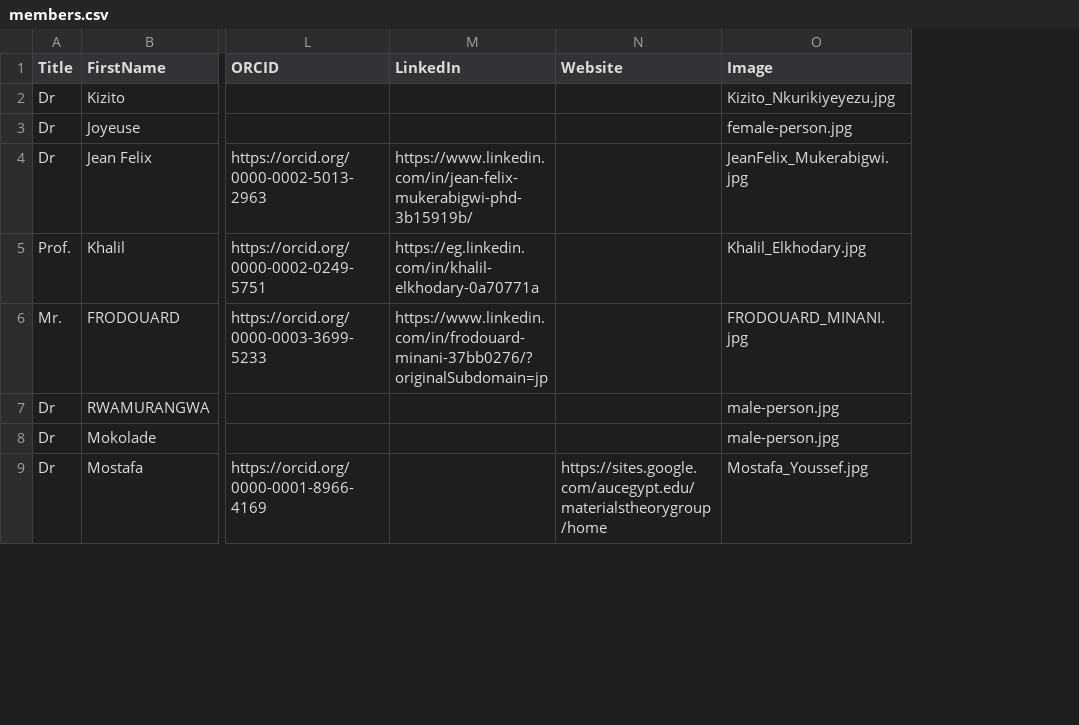
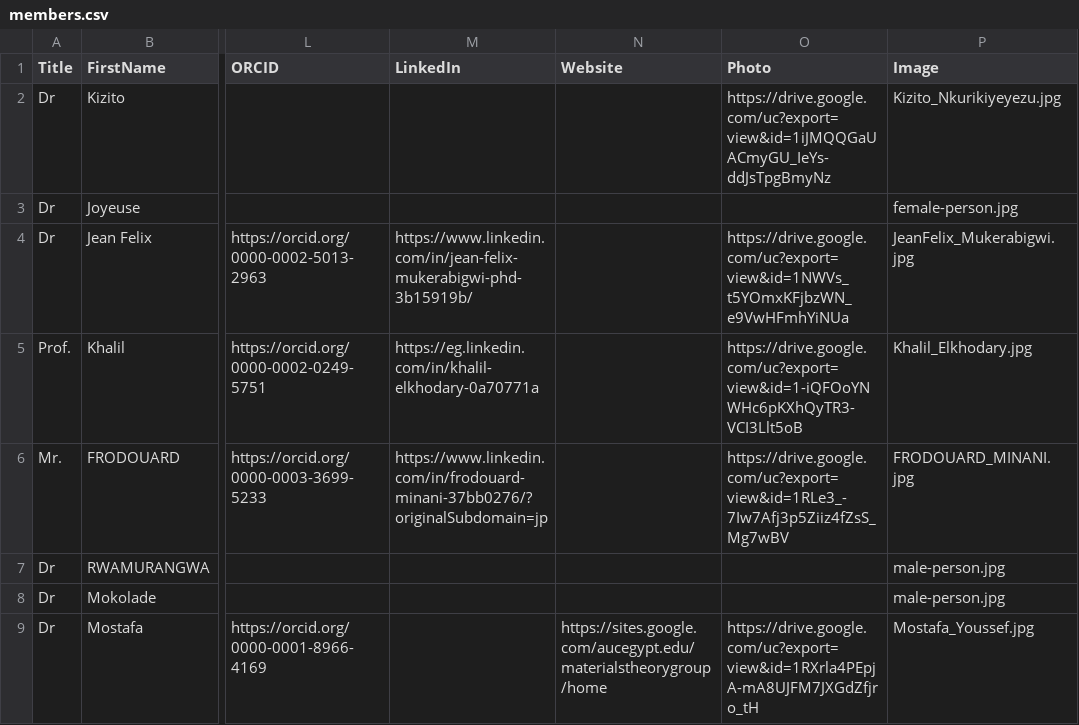
Before and after one commit to qiriro/afretec, a CSV file: _data/members.csv, drawn as a sheet; only a part is shown, gaps mark what is left out; the diff names each change by its address in the sheet, - before the commit and + after, or states it on an @@ line.

Commit message:
resized images

```diff
--- a/_data/members.csv
+++ b/_data/members.csv
+column O (Photo), rows 2-9: https://drive.google.com/uc?export=view&id=1iJMQQGaUACmyGU_IeYs-ddJsTpgBmyNz |  | https://drive.google.com/uc?export=view&id=1NWVs_t5YOmxKFjbzWN_e9VwHFmhYiNUa | https://drive.google.com/uc?export=view&id=1-iQFOoYNWHc6pKXhQyTR3-VCI3Llt5oB | https://drive.google.com/uc?export=view&id=1RLe3_-7Iw7Afj3p5Ziiz4fZsS_Mg7wBV |  |  | https://drive.google.com/uc?export=view&id=1RXrla4PEpjA-mA8UJFM7JXGdZfjro_tH
```
Also changed, not shown: 20 other files.
